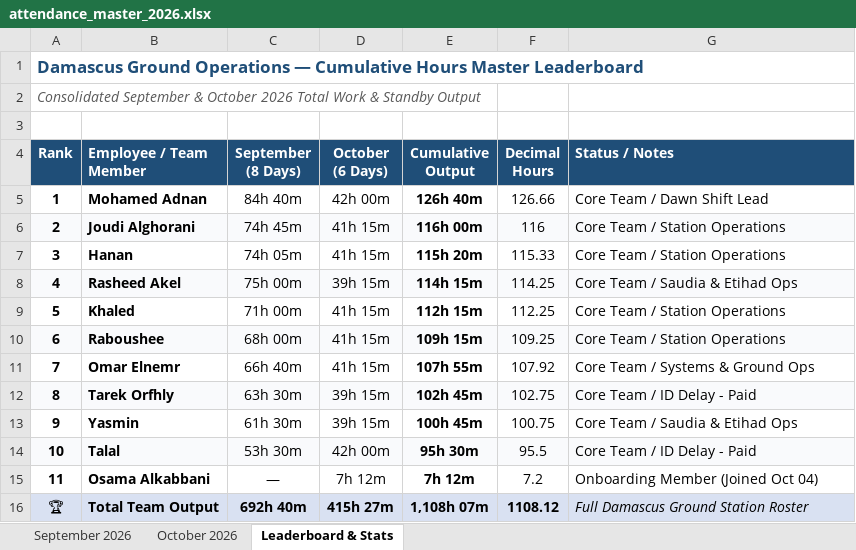
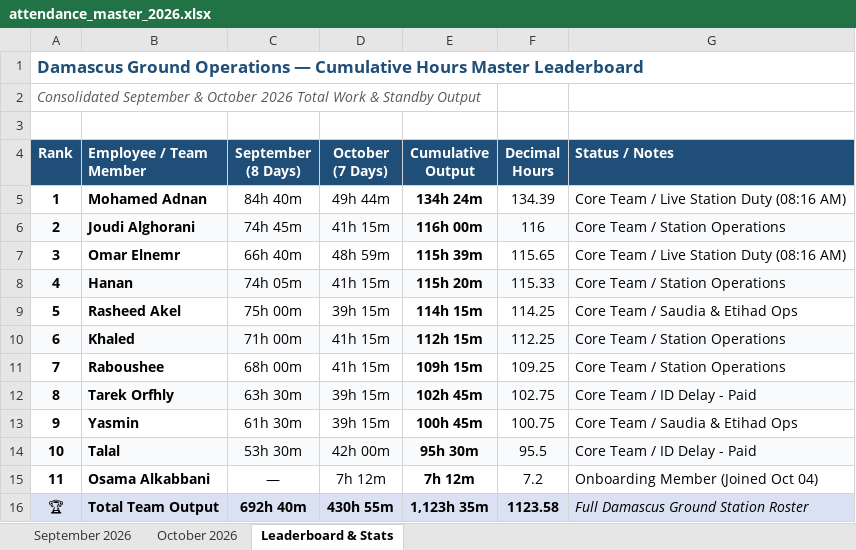
Before and after one commit to xionforbusiness-glitch/aethelgard-vault, an Excel workbook: attendance_master_2026.xlsx, sheet Leaderboard & Stats, drawn as a sheet; values as stored, in another font and other column widths than the file's, no borders; removed rows and columns are numbered as before the commit, all else as after; the diff names each change by its address in the sheet, - before the commit and + after, or states it on an @@ line.

Commit message:
Auto-sync: log live station duty log-in (08:16 AM) for Omar Elnemr & Mohamed Adnan on 2026-10-07

```diff
--- a/attendance_master_2026.xlsx (sheet Leaderboard & Stats)
+++ b/attendance_master_2026.xlsx (sheet Leaderboard & Stats)
-D4: October (6 Days)
+D4: October (7 Days)
-D5 (October (7 Days)): 42h 00m
+D5 (October (7 Days)): 49h 44m
-E5 (Cumulative Output): 126h 40m
+E5 (Cumulative Output): 134h 24m
-F5 (Decimal Hours): 126.66
+F5 (Decimal Hours): 134.39
-G5 (Status / Notes): Core Team / Dawn Shift Lead
+G5 (Status / Notes): Core Team / Live Station Duty (08:16 AM)
+row 7: 3 | Omar Elnemr | 66h 40m | 48h 59m | 115h 39m | 115.65 | Core Team / Live Station Duty (08:16 AM)
@@ column A (Rank) renumbered between rows 8 and 11 @@
-A8:G8 fill: none
+A8:G8 fill: #F9FAFC
-A9:G9 fill: #F9FAFC
+A9:G9 fill: none
-A10:G10 fill: none
+A10:G10 fill: #F9FAFC
-A11:G11 fill: #F9FAFC
+A11:G11 fill: none
-row 11: 7 | Omar Elnemr | 66h 40m | 41h 15m | 107h 55m | 107.92 | Core Team / Systems & Ground Ops
-D16 (October (7 Days)): 415h 27m
+D16 (October (7 Days)): 430h 55m
-E16 (Cumulative Output): 1,108h 07m
+E16 (Cumulative Output): 1,123h 35m
-F16 (Decimal Hours): 1108.12
+F16 (Decimal Hours): 1123.58
```
Also changed, not shown: sheet October 2026, 3 other files.
